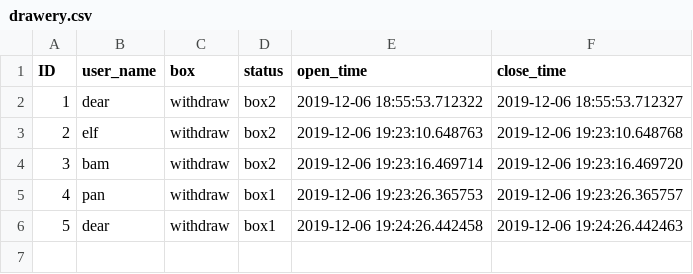
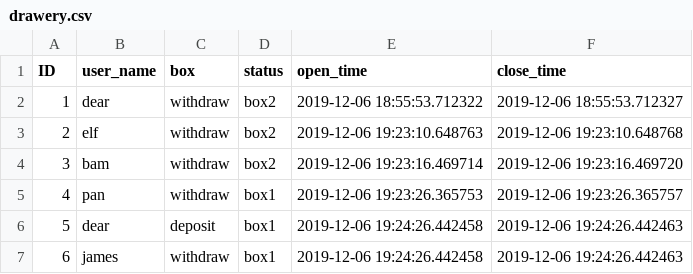
Before and after one commit to ElfVeerut/drawery, a CSV file: PCA/drawery.csv, drawn as a sheet.

```diff
--- a/PCA/drawery.csv
+++ b/PCA/drawery.csv
@@ -5,2 +5,3 @@ ID,user_name,box,status,open_time,close_time
 4,pan,withdraw,box1,2019-12-06 19:23:26.365753,2019-12-06 19:23:26.365757
-5,dear,withdraw,box1,2019-12-06 19:24:26.442458,2019-12-06 19:24:26.442463
+5,dear,deposit,box1,2019-12-06 19:24:26.442458,2019-12-06 19:24:26.442463
+6,james,withdraw,box1,2019-12-06 19:24:26.442458,2019-12-06 19:24:26.442463
```
Also changed, not shown: 3 other files.
